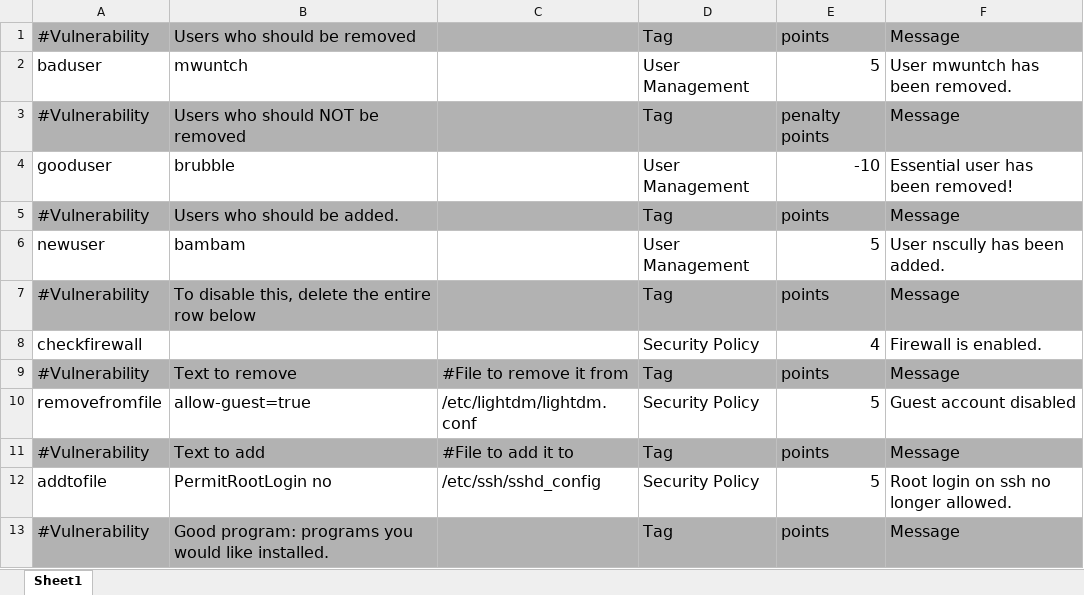
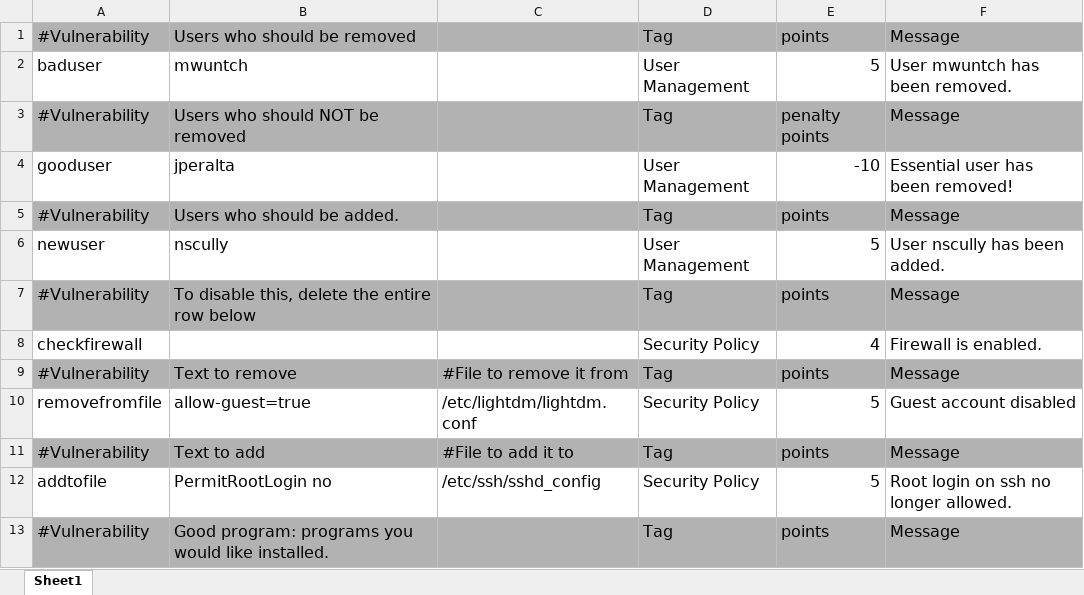
Before and after one commit to FWSquatch/pysel, an Excel workbook: config.xlsx, sheet Sheet1, drawn as a sheet; only a part is shown; values as stored, in another font and other column widths than the file's, no borders; the diff names each change by its address in the sheet, - before the commit and + after, or states it on an @@ line.

```diff
--- a/config.xlsx (sheet Sheet1)
+++ b/config.xlsx (sheet Sheet1)
-B4: brubble
+B4: jperalta
-B6: bambam
+B6: nscully
```
Also changed, not shown: 11 other files.
